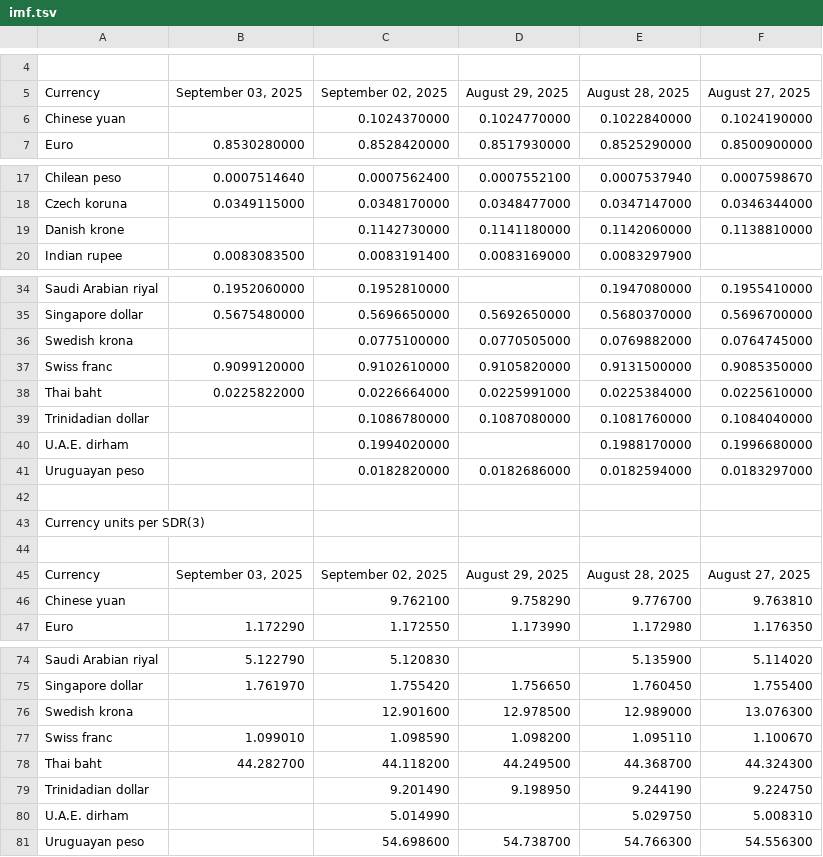
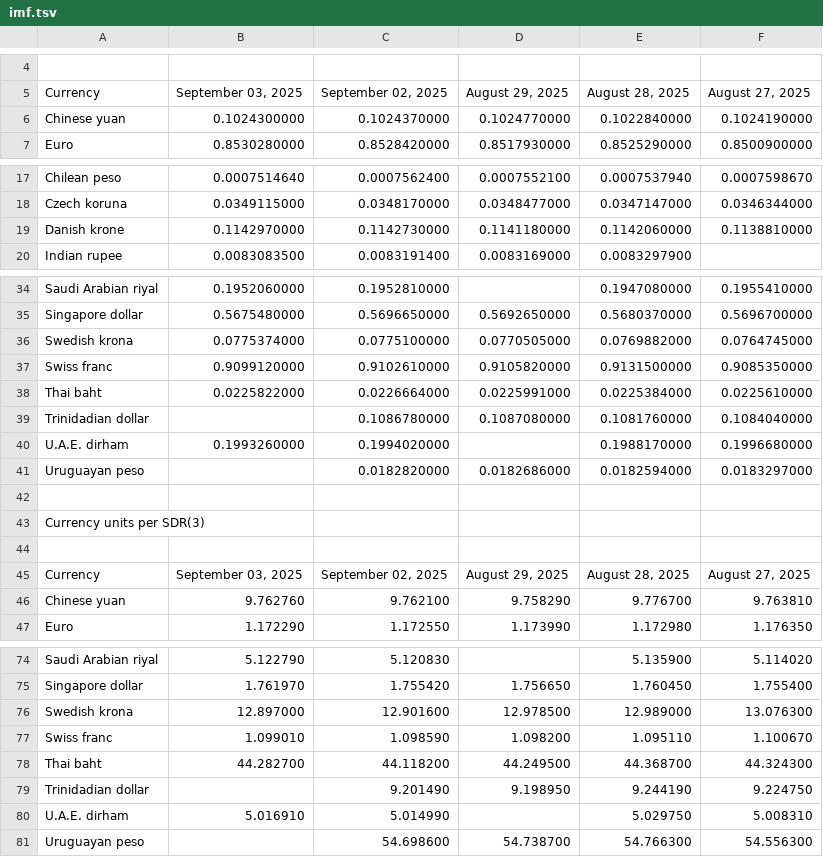
Before and after one commit to instant-solutions/quarkus-moneta-data, a TSV file: imf.tsv, drawn as a sheet; only a part is shown, gaps mark what is left out; the diff covers the shown part only; the diff names each change by its address in the sheet, - before the commit and + after, or states it on an @@ line.

```diff
--- a/imf.tsv
+++ b/imf.tsv
-B6 (September 03, 2025): (empty)
+B6 (September 03, 2025): 0.1024300000
-B19 (September 03, 2025): (empty)
+B19 (September 03, 2025): 0.1142970000
-B36 (September 03, 2025): (empty)
+B36 (September 03, 2025): 0.0775374000
-B40 (September 03, 2025): (empty)
+B40 (September 03, 2025): 0.1993260000
-B46 (September 03, 2025): (empty)
+B46 (September 03, 2025): 9.762760
-B76 (September 03, 2025): (empty)
+B76 (September 03, 2025): 12.897000
-B80 (September 03, 2025): (empty)
+B80 (September 03, 2025): 5.016910
```
Also changed, not shown: 1 edited cell elsewhere in this file.
